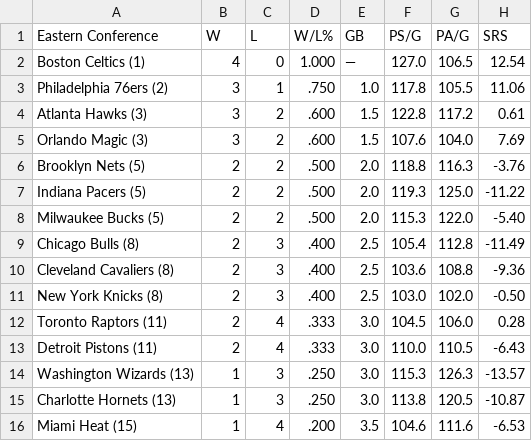
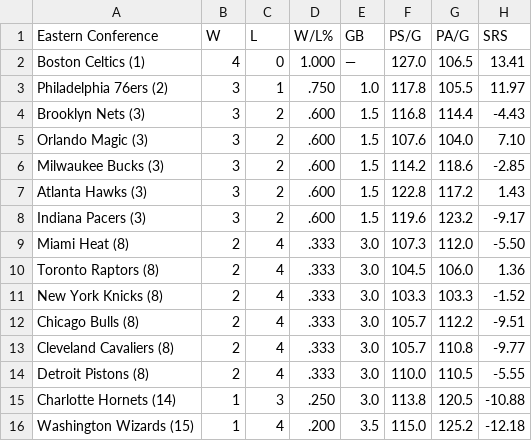
Before and after one commit to caHaber/flat-data-nba-standings, a CSV file: EAST_standings.csv, drawn as a sheet.

Commit message:
Flat: latest data (2023-11-04T16:01:51.499Z) {   "date": "2023-11-04T16:01:51.499Z",   "files": [     {       "name": "EAST_standings.csv",       "deltaBytes": -5,       "source": "https://www.espn.com/nba/standings"     },     {       "name": "NBA_2024.html",       "deltaBytes": -1251,       "source": "https://www.espn.com/nba/standings"     },     {       "name": "WEST_standings.csv",       "deltaBytes": -1,       "source": "https://www.espn.com/nba/standings"     }   ] }

```diff
--- a/EAST_standings.csv
+++ b/EAST_standings.csv
@@ -1,16 +1,16 @@
 "Eastern Conference","W","L","W/L%","GB","PS/G","PA/G","SRS"
-"Boston Celtics (1) ","4","0","1.000","—","127.0","106.5","12.54"
-"Philadelphia 76ers (2) ","3","1",".750","1.0","117.8","105.5","11.06"
-"Atlanta Hawks (3) ","3","2",".600","1.5","122.8","117.2","0.61"
-"Orlando Magic (3) ","3","2",".600","1.5","107.6","104.0","7.69"
-"Brooklyn Nets (5) ","2","2",".500","2.0","118.8","116.3","-3.76"
-"Indiana Pacers (5) ","2","2",".500","2.0","119.3","125.0","-11.22"
-"Milwaukee Bucks (5) ","2","2",".500","2.0","115.3","122.0","-5.40"
-"Chicago Bulls (8) ","2","3",".400","2.5","105.4","112.8","-11.49"
-"Cleveland Cavaliers (8) ","2","3",".400","2.5","103.6","108.8","-9.36"
-"New York Knicks (8) ","2","3",".400","2.5","103.0","102.0","-0.50"
-"Toronto Raptors (11) ","2","4",".333","3.0","104.5","106.0","0.28"
-"Detroit Pistons (11) ","2","4",".333","3.0","110.0","110.5","-6.43"
-"Washington Wizards (13) ","1","3",".250","3.0","115.3","126.3","-13.57"
-"Charlotte Hornets (13) ","1","3",".250","3.0","113.8","120.5","-10.87"
-"Miami Heat (15) ","1","4",".200","3.5","104.6","111.6","-6.53"
+"Boston Celtics (1) ","4","0","1.000","—","127.0","106.5","13.41"
+"Philadelphia 76ers (2) ","3","1",".750","1.0","117.8","105.5","11.97"
+"Brooklyn Nets (3) ","3","2",".600","1.5","116.8","114.4","-4.43"
+"Orlando Magic (3) ","3","2",".600","1.5","107.6","104.0","7.10"
+"Milwaukee Bucks (3) ","3","2",".600","1.5","114.2","118.6","-2.85"
+"Atlanta Hawks (3) ","3","2",".600","1.5","122.8","117.2","1.43"
+"Indiana Pacers (3) ","3","2",".600","1.5","119.6","123.2","-9.17"
+"Miami Heat (8) ","2","4",".333","3.0","107.3","112.0","-5.50"
+"Toronto Raptors (8) ","2","4",".333","3.0","104.5","106.0","1.36"
+"New York Knicks (8) ","2","4",".333","3.0","103.3","103.3","-1.52"
+"Chicago Bulls (8) ","2","4",".333","3.0","105.7","112.2","-9.51"
+"Cleveland Cavaliers (8) ","2","4",".333","3.0","105.7","110.8","-9.77"
+"Detroit Pistons (8) ","2","4",".333","3.0","110.0","110.5","-5.55"
+"Charlotte Hornets (14) ","1","3",".250","3.0","113.8","120.5","-10.88"
+"Washington Wizards (15) ","1","4",".200","3.5","115.0","125.2","-12.18"
```
Also changed, not shown: WEST_standings.csv, 1 other file.
